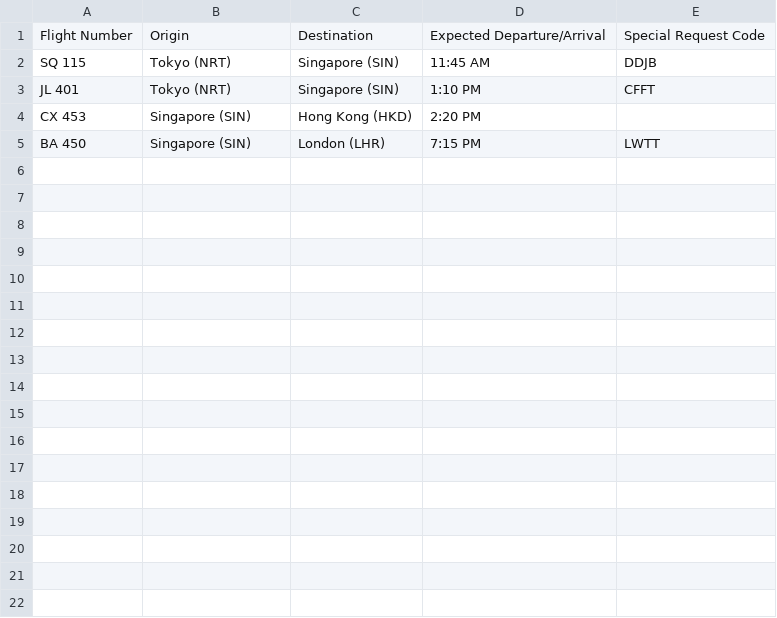
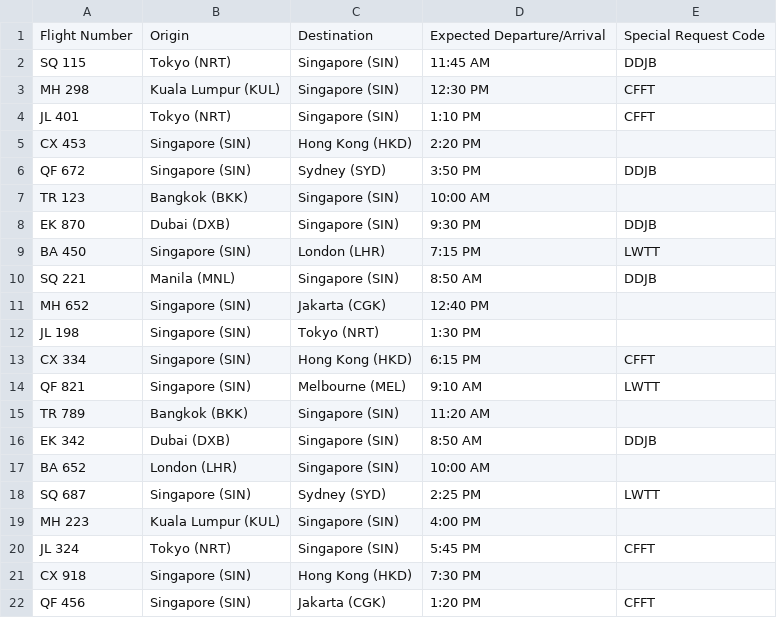
Before and after one commit to s10270502/Airport_Assignment, a CSV file: PRG2_ASG/PRG2_ASG/flights.csv, drawn as a sheet; only a part is shown; the diff covers the shown part only.

Commit message:
Update flights.csv

```diff
--- a/PRG2_ASG/PRG2_ASG/flights.csv
+++ b/PRG2_ASG/PRG2_ASG/flights.csv
@@ -2,4 +2,21 @@ Flight Number,Origin,Destination,Expected Departure/Arrival,Special Request Code
 SQ 115,Tokyo (NRT),Singapore (SIN),11:45 AM,DDJB
+MH 298,Kuala Lumpur (KUL),Singapore (SIN),12:30 PM,CFFT
 JL 401,Tokyo (NRT),Singapore (SIN),1:10 PM,CFFT
 CX 453,Singapore (SIN),Hong Kong (HKD),2:20 PM,
+QF 672,Singapore (SIN),Sydney (SYD),3:50 PM,DDJB
+TR 123,Bangkok (BKK),Singapore (SIN),10:00 AM,
+EK 870,Dubai (DXB),Singapore (SIN),9:30 PM,DDJB
 BA 450,Singapore (SIN),London (LHR),7:15 PM,LWTT
+SQ 221,Manila (MNL),Singapore (SIN),8:50 AM,DDJB
+MH 652,Singapore (SIN),Jakarta (CGK),12:40 PM,
+JL 198,Singapore (SIN),Tokyo (NRT),1:30 PM,
+CX 334,Singapore (SIN),Hong Kong (HKD),6:15 PM,CFFT
+QF 821,Singapore (SIN),Melbourne (MEL),9:10 AM,LWTT
+TR 789,Bangkok (BKK),Singapore (SIN),11:20 AM,
+EK 342,Dubai (DXB),Singapore (SIN),8:50 AM,DDJB
+BA 652,London (LHR),Singapore (SIN),10:00 AM,
+SQ 687,Singapore (SIN),Sydney (SYD),2:25 PM,LWTT
+MH 223,Kuala Lumpur (KUL),Singapore (SIN),4:00 PM,
+JL 324,Tokyo (NRT),Singapore (SIN),5:45 PM,CFFT
+CX 918,Singapore (SIN),Hong Kong (HKD),7:30 PM,
+QF 456,Singapore (SIN),Jakarta (CGK),1:20 PM,CFFT
```
Also changed, not shown: 9 added rows elsewhere in this file.
